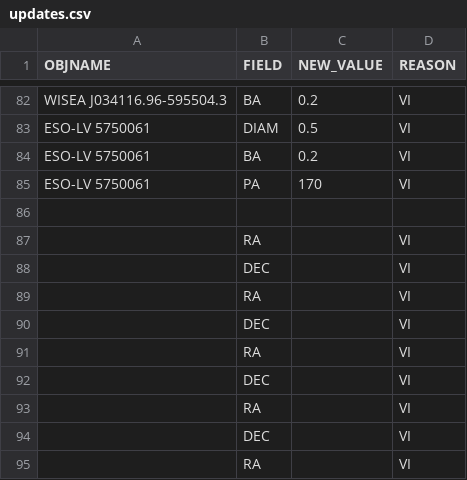
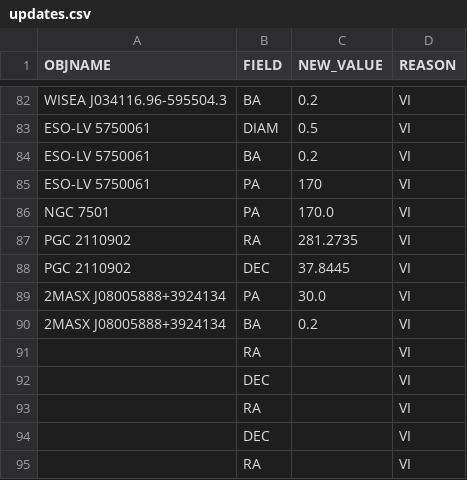
Before and after one commit to moustakas/SGA, a CSV file: py/SGA/data/SGA2025/overlays/v1.2/updates.csv, drawn as a sheet; only a part is shown, gaps mark what is left out.

```diff
--- a/py/SGA/data/SGA2025/overlays/v1.2/updates.csv
+++ b/py/SGA/data/SGA2025/overlays/v1.2/updates.csv
@@ -85,7 +85,7 @@ ESO-LV 5750061,BA,0.2,VI
 ESO-LV 5750061,PA,170,VI
-
-,RA,,VI
-,DEC,,VI
-,RA,,VI
-,DEC,,VI
+NGC 7501,PA,170.0,VI
+PGC 2110902,RA,281.2735,VI
+PGC 2110902,DEC,37.8445,VI
+2MASX J08005888+3924134,PA,30.0,VI
+2MASX J08005888+3924134,BA,0.2,VI
 ,RA,,VI
```
Also changed, not shown: py/SGA/data/SGA2025/overlays/v1.2/drops.csv, 2 other files.
